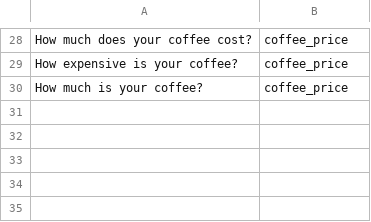
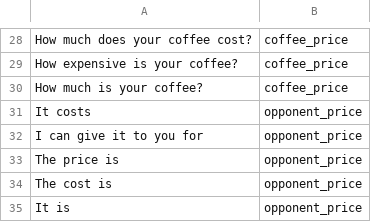
Before and after one commit to BlueTinge/CoffeeAgent, a CSV file: 83c8db4e-0eb7-4519-bc0b-5c07734deab2_intents.csv, drawn as a sheet; only a part is shown, gaps mark what is left out; the diff names each change by its address in the sheet, - before the commit and + after, or states it on an @@ line.

Commit message:
Update 83c8db4e-0eb7-4519-bc0b-5c07734deab2_intents.csv

```diff
--- a/83c8db4e-0eb7-4519-bc0b-5c07734deab2_intents.csv
+++ b/83c8db4e-0eb7-4519-bc0b-5c07734deab2_intents.csv
+row 31: It costs | opponent_price
+row 32: I can give it to you for | opponent_price
+row 33: The price is | opponent_price
+row 34: The cost is | opponent_price
+row 35: It is | opponent_price
```
